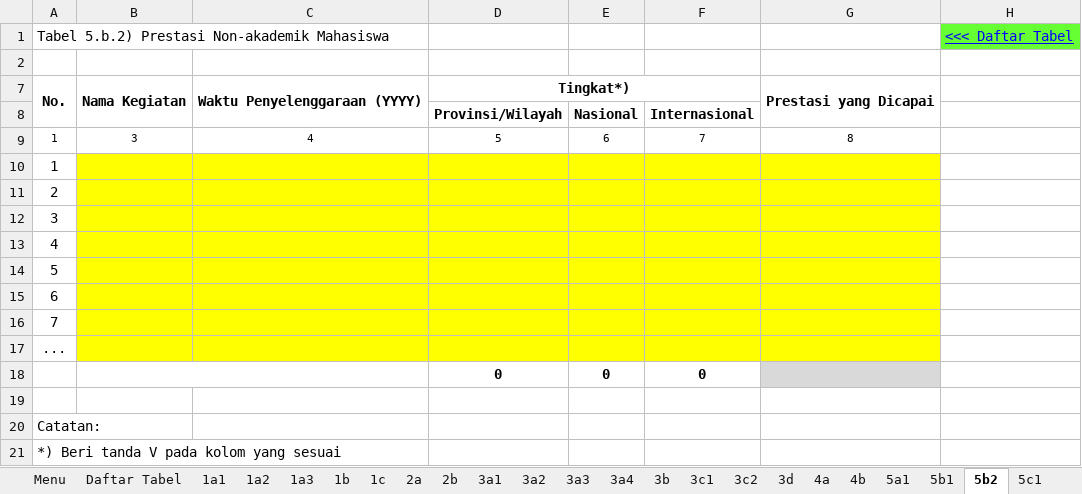
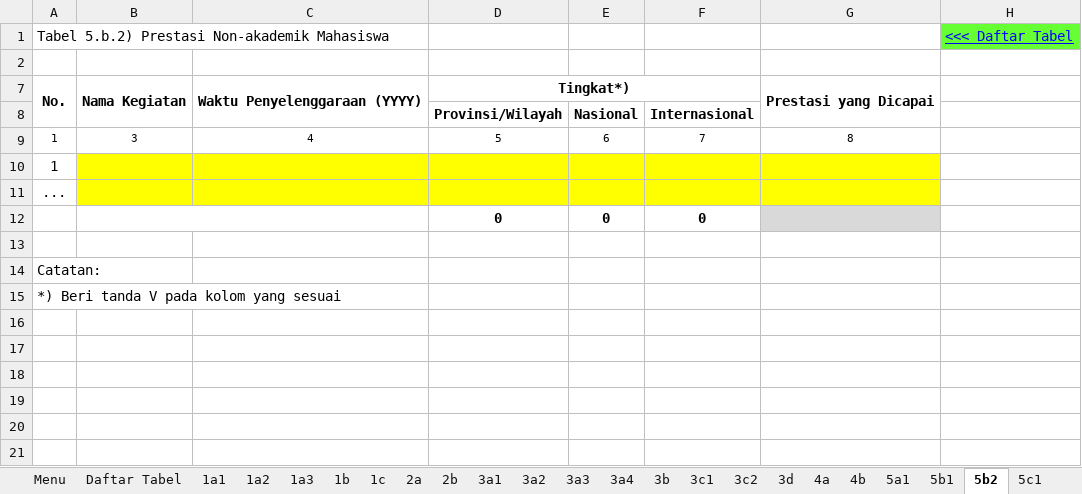
Before and after one commit to LukmanulHakim18/kriteria, an Excel workbook: common/required/kriteria9/apt/template/kuantitatif_akademik.xlsx, sheet 5b2, drawn as a sheet; values as stored, in another font and other column widths than the file's, no borders; conditional formats not drawn; the diff names each change by its address in the sheet, - before the commit and + after, or states it on an @@ line.

Commit message:
ekspor akademik berhasil sampai tabel 3

```diff
--- a/common/required/kriteria9/apt/template/kuantitatif_akademik.xlsx (sheet 5b2)
+++ b/common/required/kriteria9/apt/template/kuantitatif_akademik.xlsx (sheet 5b2)
-row 11: 2
-row 12: 3
-row 13: 4
-row 14: 5
-row 15: 6
-row 16: 7
```
Also changed, not shown: sheet 1a3, sheet 1a2, sheet Menu, 10 other files.
